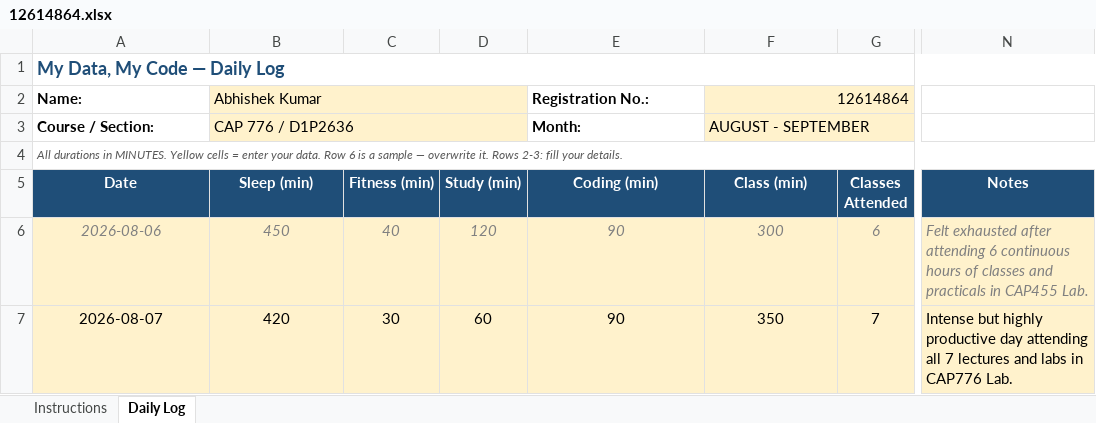
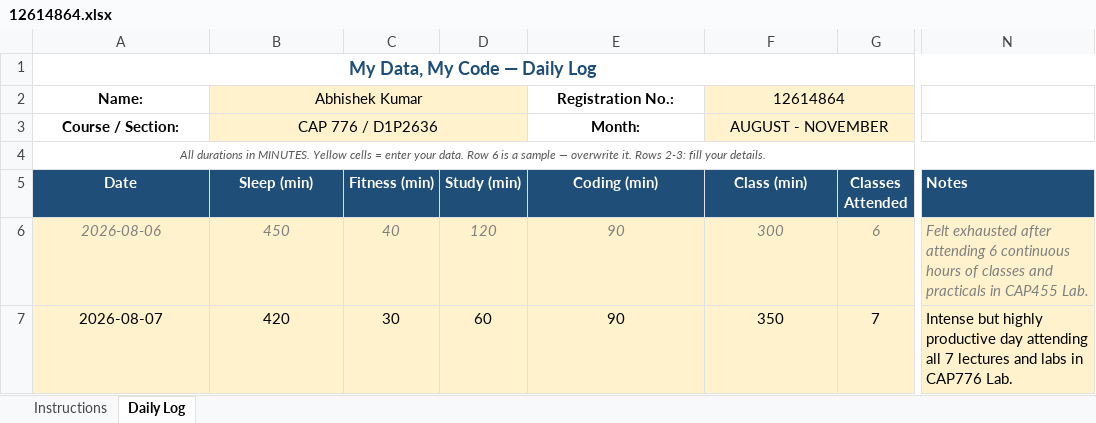
Before and after one commit to abhi7044-eng/CAP776, an Excel workbook: Downloads/daily activty log/12614864.xlsx, sheet Daily Log, drawn as a sheet; only a part is shown, gaps mark what is left out; values as stored, in another font and other column widths than the file's, no borders; conditional formats not drawn; the diff covers the shown part only; the diff names each change by its address in the sheet, - before the commit and + after, or states it on an @@ line.

Commit message:
Update daily activity log through Nov 22, 2026

```diff
--- a/Downloads/daily activty log/12614864.xlsx (sheet Daily Log)
+++ b/Downloads/daily activty log/12614864.xlsx (sheet Daily Log)
-A1 alignment: left
+A1 alignment: center
-A2:B3 alignment: left
+A2:B3 alignment: center
-E2 alignment: left
+E2 alignment: center
-F2 alignment: right
+F2 alignment: center
-E3:F3 alignment: left
+E3:F3 alignment: center
-F3 (Class (min)): AUGUST - SEPTEMBER
+F3 (Class (min)): AUGUST - NOVEMBER
-A4 alignment: left
+A4 alignment: center
-N5 alignment: center
+N5 alignment: left
```
Also changed, not shown: 50 added rows, 1 removed row and 14 edited cells elsewhere in this sheet, sheet Instructions, formulas that keep their value.
